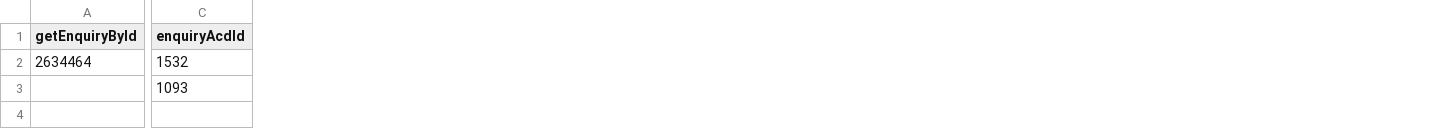
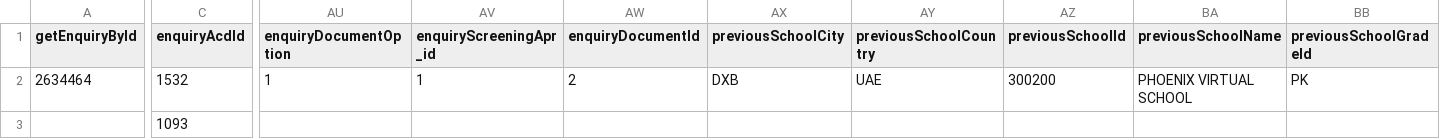
Before and after one commit to kaushlendrasingh8181/Tfsjmx, a CSV file: AutomationJmx/csv_sheet/EnquiryPass/Enquiry.csv, drawn as a sheet; only a part is shown, gaps mark what is left out; the diff names each change by its address in the sheet, - before the commit and + after, or states it on an @@ line.

Commit message:
Changes in follow and previous school csv and jmx

```diff
--- a/AutomationJmx/csv_sheet/EnquiryPass/Enquiry.csv
+++ b/AutomationJmx/csv_sheet/EnquiryPass/Enquiry.csv
+column AU (enquiryDocumentOption), row 2: 1
+column AV (enquiryScreeningApr_id), row 2: 1
+column AW (enquiryDocumentId), row 2: 2
+column AX (previousSchoolCity), row 2: DXB
+column AY (previousSchoolCountry), row 2: UAE
+column AZ (previousSchoolId), row 2: 300200
+column BA (previousSchoolName), row 2: PHOENIX VIRTUAL SCHOOL
+column BB (previousSchoolGradeId), row 2: PK
```
Also changed, not shown: 2 other files.
